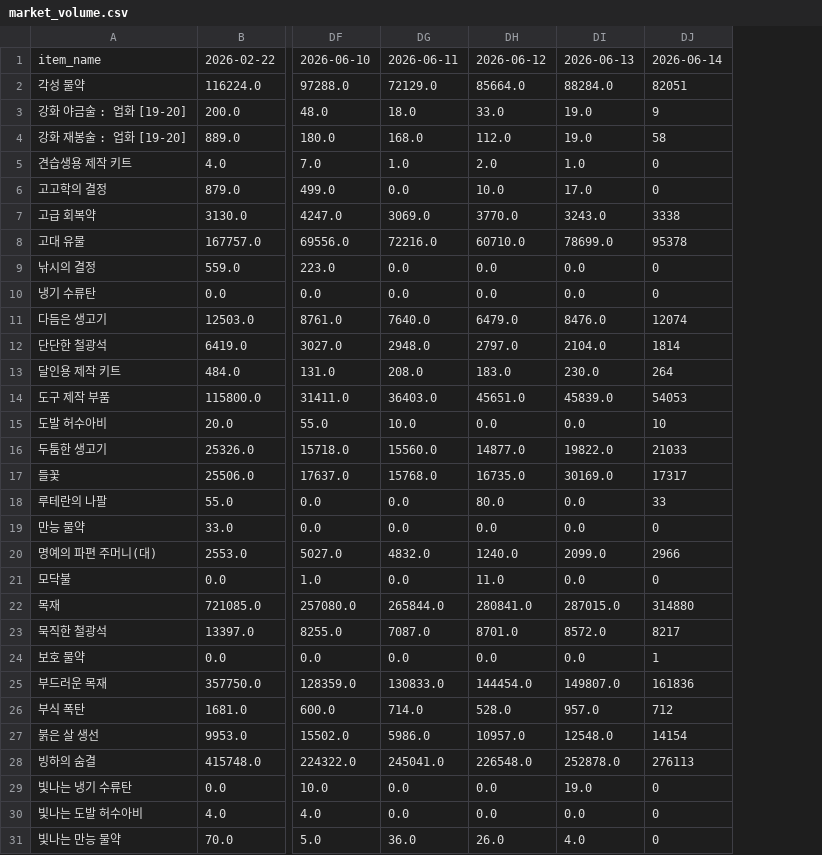
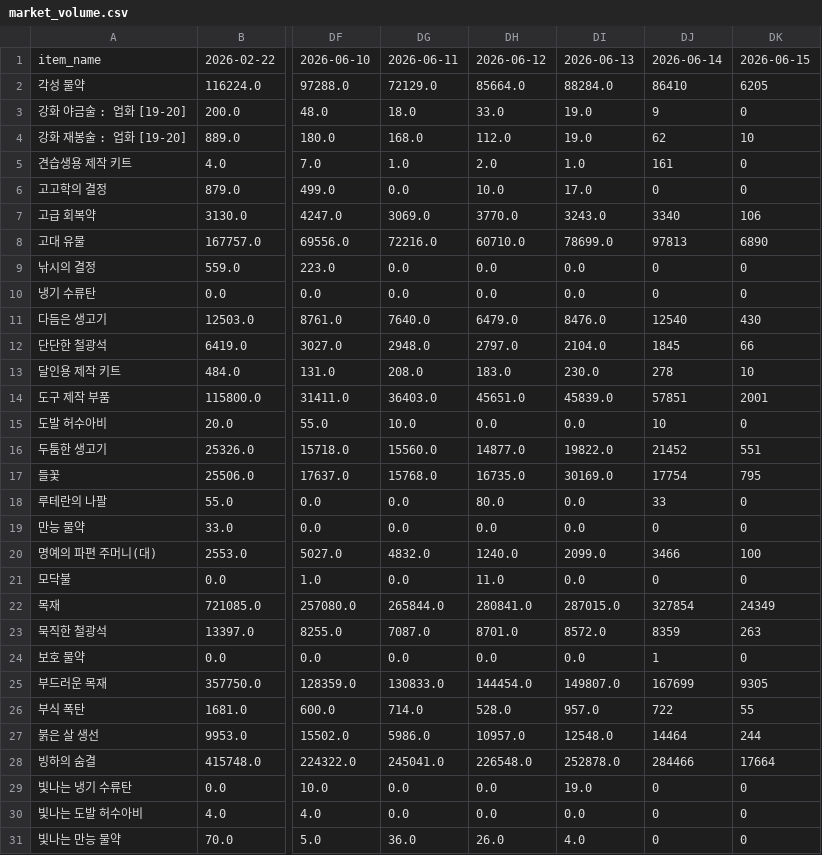
Before and after one commit to icedo724/LoaQuant, a CSV file: data/market_volume.csv, drawn as a sheet; only a part is shown, gaps mark what is left out; the diff covers the shown part only; the diff names each change by its address in the sheet, - before the commit and + after, or states it on an @@ line.

```diff
--- a/data/market_volume.csv
+++ b/data/market_volume.csv
+column DK, rows 1-31: 2026-06-15 | 6205 | 0 | 10 | 0 | 0 | 106 | 6890 | 0 | 0 | 430 | 66 | 10 | 2001 | 0 | 551 | 795 | 0 | 0 | 100 | 0 | 24349 | 263 | 0 | 9305 | 55 | 244 | 17664 | 0 | 0 | 0
-DJ2: 82051
+DJ2: 86410
-DJ4: 58
+DJ4: 62
-DJ5: 0
+DJ5: 161
-DJ7: 3338
+DJ7: 3340
-DJ8: 95378
+DJ8: 97813
-DJ11: 12074
+DJ11: 12540
-DJ12: 1814
+DJ12: 1845
-DJ13: 264
+DJ13: 278
-DJ14: 54053
+DJ14: 57851
-DJ16: 21033
+DJ16: 21452
-DJ17: 17317
+DJ17: 17754
-DJ20: 2966
+DJ20: 3466
-DJ22: 314880
+DJ22: 327854
-DJ23: 8217
+DJ23: 8359
-DJ25: 161836
+DJ25: 167699
-DJ26: 712
+DJ26: 722
-DJ27: 14154
+DJ27: 14464
-DJ28: 276113
+DJ28: 284466
```
Also changed, not shown: 61 edited cells elsewhere in this file, data/market_battleitems.csv, data/market_engravings.csv, 3 other files.
